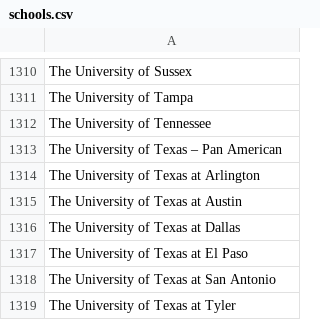
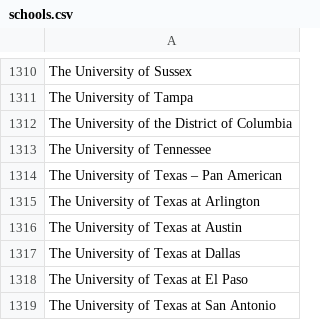
Before and after one commit to MLH/mlh-policies, a CSV file: schools.csv, drawn as a sheet; only a part is shown, gaps mark what is left out; the shorter side is filled out with more unchanged rows; the diff names each change by its address in the sheet, - before the commit and + after, or states it on an @@ line.

Commit message:
Added the University of the District of Columbia
Added the University of the District of Columbia, website can be found here: https://www.udc.edu/

```diff
--- a/schools.csv
+++ b/schools.csv
+row 1312: The University of the District of Columbia
```
